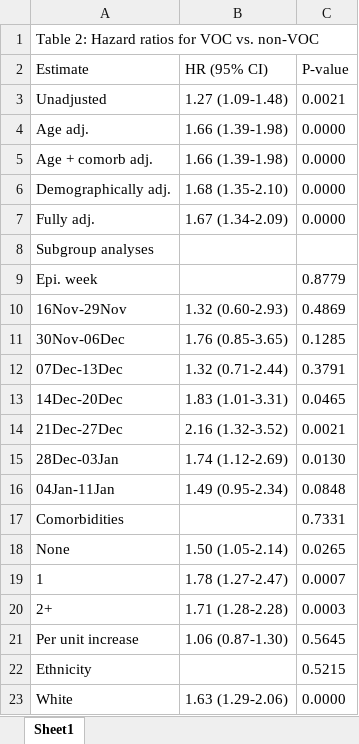
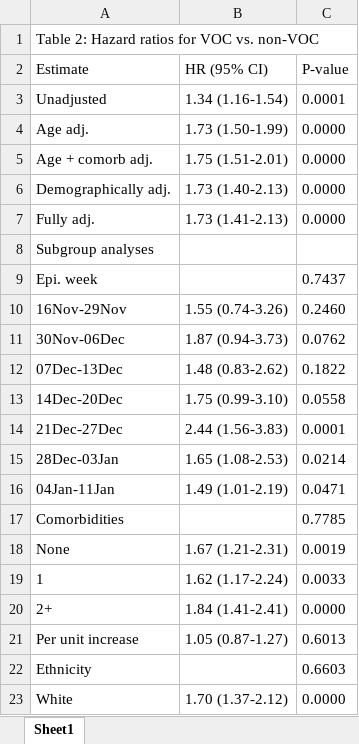
Before and after one commit to opensafely/SGTF-CFR-research, an Excel workbook: released_outputs/table2_hr.xlsx, sheet Sheet1, drawn as a sheet; only a part is shown; values as stored, in another font and other column widths than the file's, no borders; the diff covers the shown part only; the diff names each change by its address in the sheet, - before the commit and + after, or states it on an @@ line.

```diff
--- a/released_outputs/table2_hr.xlsx (sheet Sheet1)
+++ b/released_outputs/table2_hr.xlsx (sheet Sheet1)
-B3 (HR (95% CI)): 1.27 (1.09-1.48)
+B3 (HR (95% CI)): 1.34 (1.16-1.54)
-C3 (P-value): 0.0021
+C3 (P-value): 0.0001
-B4 (HR (95% CI)): 1.66 (1.39-1.98)
+B4 (HR (95% CI)): 1.73 (1.50-1.99)
-B5 (HR (95% CI)): 1.66 (1.39-1.98)
+B5 (HR (95% CI)): 1.75 (1.51-2.01)
-B6 (HR (95% CI)): 1.68 (1.35-2.10)
+B6 (HR (95% CI)): 1.73 (1.40-2.13)
-B7 (HR (95% CI)): 1.67 (1.34-2.09)
+B7 (HR (95% CI)): 1.73 (1.41-2.13)
-C9 (P-value): 0.8779
+C9 (P-value): 0.7437
-B10 (HR (95% CI)): 1.32 (0.60-2.93)
+B10 (HR (95% CI)): 1.55 (0.74-3.26)
-C10 (P-value): 0.4869
+C10 (P-value): 0.2460
-B11 (HR (95% CI)): 1.76 (0.85-3.65)
+B11 (HR (95% CI)): 1.87 (0.94-3.73)
-C11 (P-value): 0.1285
+C11 (P-value): 0.0762
-B12 (HR (95% CI)): 1.32 (0.71-2.44)
+B12 (HR (95% CI)): 1.48 (0.83-2.62)
-C12 (P-value): 0.3791
+C12 (P-value): 0.1822
-B13 (HR (95% CI)): 1.83 (1.01-3.31)
+B13 (HR (95% CI)): 1.75 (0.99-3.10)
-C13 (P-value): 0.0465
+C13 (P-value): 0.0558
-B14 (HR (95% CI)): 2.16 (1.32-3.52)
+B14 (HR (95% CI)): 2.44 (1.56-3.83)
-C14 (P-value): 0.0021
+C14 (P-value): 0.0001
-B15 (HR (95% CI)): 1.74 (1.12-2.69)
+B15 (HR (95% CI)): 1.65 (1.08-2.53)
-C15 (P-value): 0.0130
+C15 (P-value): 0.0214
-B16 (HR (95% CI)): 1.49 (0.95-2.34)
+B16 (HR (95% CI)): 1.49 (1.01-2.19)
-C16 (P-value): 0.0848
+C16 (P-value): 0.0471
-C17 (P-value): 0.7331
+C17 (P-value): 0.7785
-B18 (HR (95% CI)): 1.50 (1.05-2.14)
+B18 (HR (95% CI)): 1.67 (1.21-2.31)
-C18 (P-value): 0.0265
+C18 (P-value): 0.0019
-B19 (HR (95% CI)): 1.78 (1.27-2.47)
+B19 (HR (95% CI)): 1.62 (1.17-2.24)
-C19 (P-value): 0.0007
+C19 (P-value): 0.0033
-B20 (HR (95% CI)): 1.71 (1.28-2.28)
+B20 (HR (95% CI)): 1.84 (1.41-2.41)
-C20 (P-value): 0.0003
+C20 (P-value): 0.0000
-B21 (HR (95% CI)): 1.06 (0.87-1.30)
+B21 (HR (95% CI)): 1.05 (0.87-1.27)
-C21 (P-value): 0.5645
+C21 (P-value): 0.6013
-C22 (P-value): 0.5215
+C22 (P-value): 0.6603
-B23 (HR (95% CI)): 1.63 (1.29-2.06)
+B23 (HR (95% CI)): 1.70 (1.37-2.12)
```
Also changed, not shown: 1 added row and 30 edited cells elsewhere in this sheet, released_outputs/table1_cox.xlsx, released_outputs/table3_abs_risk.xlsx, 4 other files.
